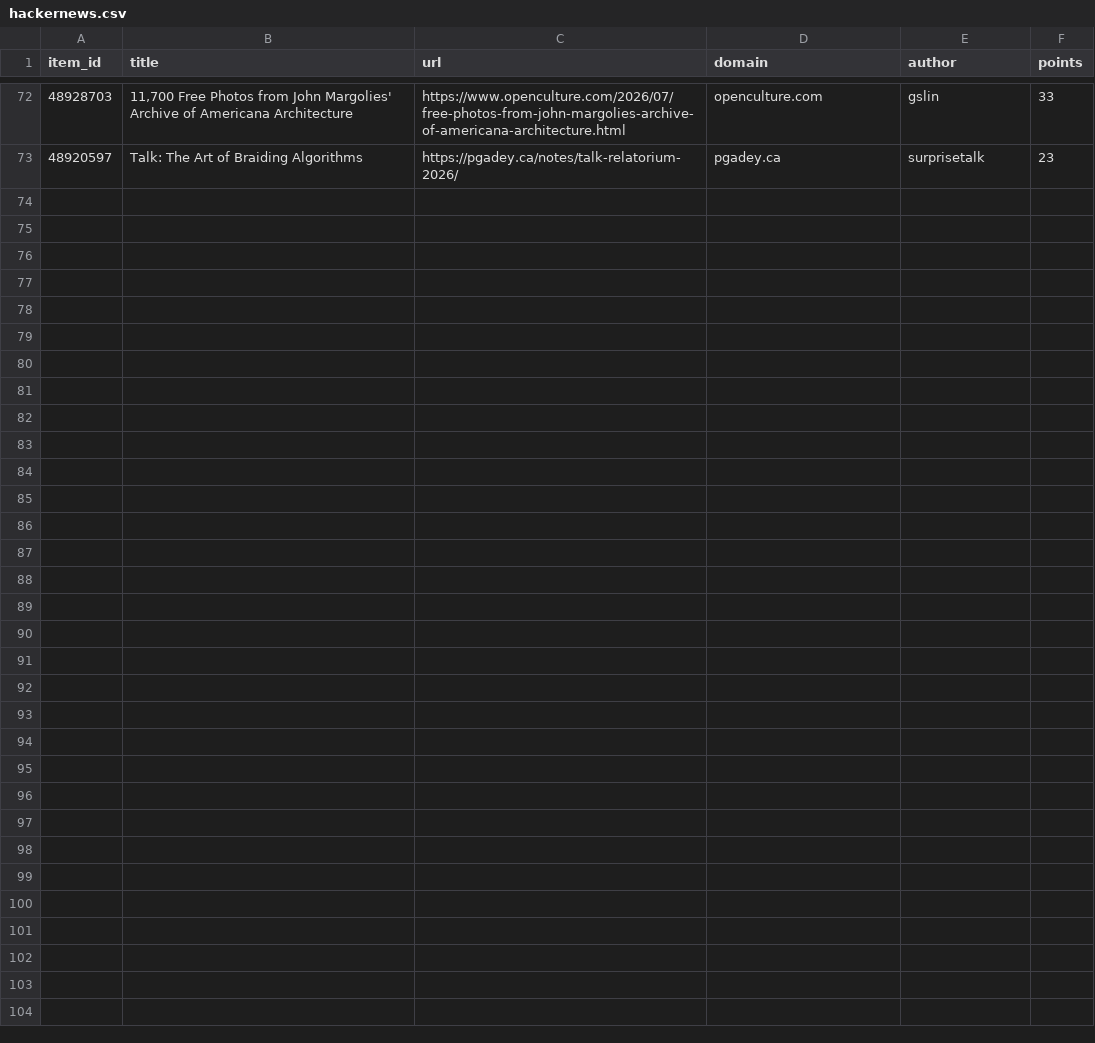
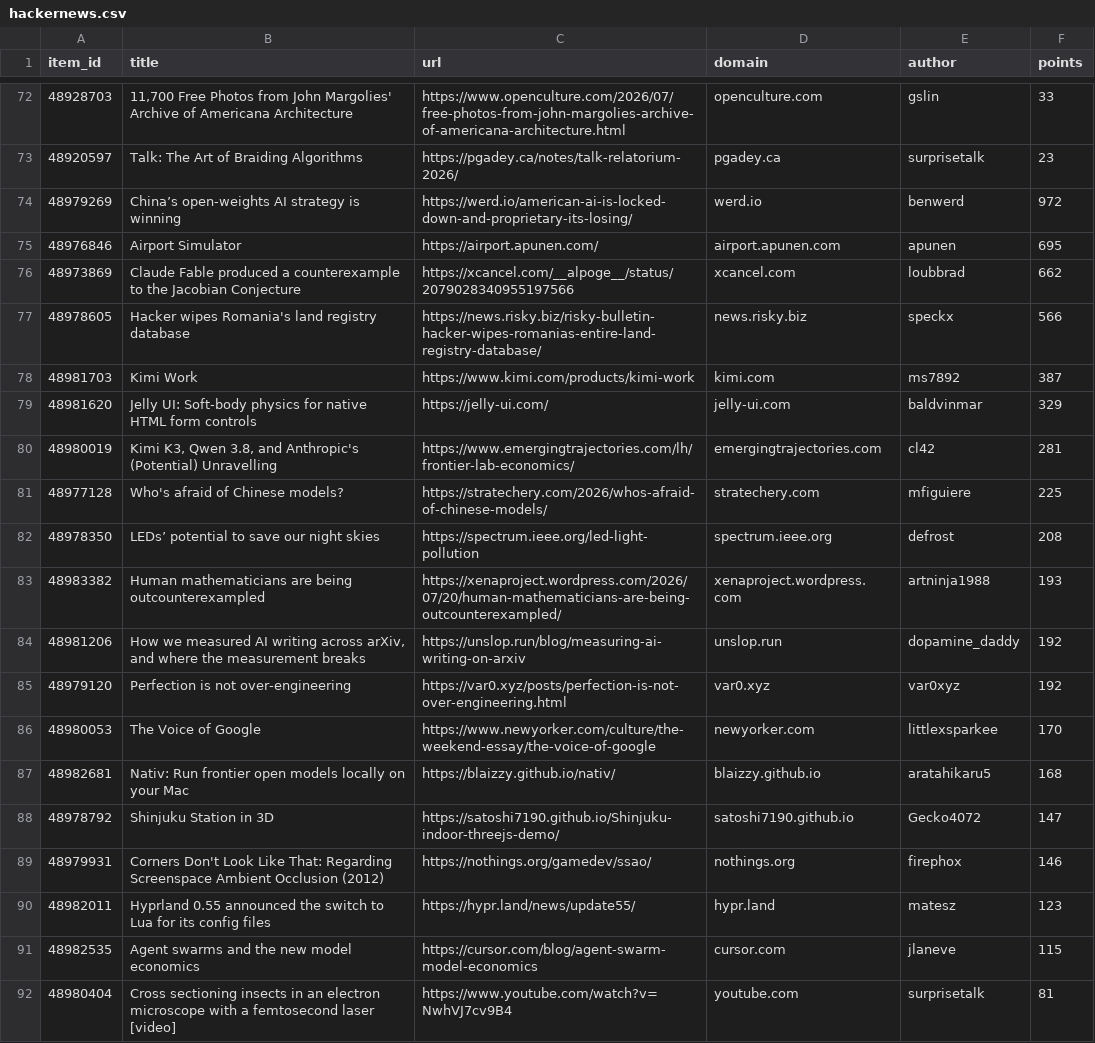
Before and after one commit to farajzada/cronos, a CSV file: data/hackernews.csv, drawn as a sheet; only a part is shown, gaps mark what is left out; the diff covers the shown part only.

```diff
--- a/data/hackernews.csv
+++ b/data/hackernews.csv
@@ -73 +73,20 @@ item_id,title,url,domain,author,points
 48920597,Talk: The Art of Braiding Algorithms,https://pgadey.ca/notes/talk-relatorium-2026/,pgadey.ca,surprisetalk,23
+48979269,China’s open-weights AI strategy is winning,https://werd.io/american-ai-is-locked-down-and-proprietary-its-losing/,werd.io,benwerd,972
+48976846,Airport Simulator,https://airport.apunen.com/,airport.apunen.com,apunen,695
+48973869,Claude Fable produced a counterexample to the Jacobian Conjecture,https://xcancel.com/__alpoge__/status/2079028340955197566,xcancel.com,loubbrad,662
+48978605,Hacker wipes Romania's land registry database,https://news.risky.biz/risky-bulletin-hacker-wipes-romanias-entire-land-registry-database/,news.risky.biz,speckx,566
+48981703,Kimi Work,https://www.kimi.com/products/kimi-work,kimi.com,ms7892,387
+48981620,Jelly UI: Soft-body physics for native HTML form controls,https://jelly-ui.com/,jelly-ui.com,baldvinmar,329
+48980019,"Kimi K3, Qwen 3.8, and Anthropic's (Potential) Unravelling",https://www.emergingtrajectories.com/lh/frontier-lab-economics/,emergingtrajectories.com,cl42,281
+48977128,Who's afraid of Chinese models?,https://stratechery.com/2026/whos-afraid-of-chinese-models/,stratechery.com,mfiguiere,225
+48978350,LEDs’ potential to save our night skies,https://spectrum.ieee.org/led-light-pollution,spectrum.ieee.org,defrost,208
+48983382,Human mathematicians are being outcounterexampled,https://xenaproject.wordpress.com/2026/07/20/human-mathematicians-are-being-outcounterexampled/,xenaproject.wordpress.com,artninja1988,193
+48981206,"How we measured AI writing across arXiv, and where the measurement breaks",https://unslop.run/blog/measuring-ai-writing-on-arxiv,unslop.run,dopamine_daddy,192
+48979120,Perfection is not over-engineering,https://var0.xyz/posts/perfection-is-not-over-engineering.html,var0.xyz,var0xyz,192
+48980053,The Voice of Google,https://www.newyorker.com/culture/the-weekend-essay/the-voice-of-google,newyorker.com,littlexsparkee,170
+48982681,Nativ: Run frontier open models locally on your Mac,https://blaizzy.github.io/nativ/,blaizzy.github.io,aratahikaru5,168
+48978792,Shinjuku Station in 3D,https://satoshi7190.github.io/Shinjuku-indoor-threejs-demo/,satoshi7190.github.io,Gecko4072,147
+48979931,Corners Don't Look Like That: Regarding Screenspace Ambient Occlusion (2012),https://nothings.org/gamedev/ssao/,nothings.org,firephox,146
+48982011,Hyprland 0.55 announced the switch to Lua for its config files,https://hypr.land/news/update55/,hypr.land,matesz,123
+48982535,Agent swarms and the new model economics,https://cursor.com/blog/agent-swarm-model-economics,cursor.com,jlaneve,115
+48980404,Cross sectioning insects in an electron microscope with a femtosecond laser [video],https://www.youtube.com/watch?v=NwhVJ7cv9B4,youtube.com,surprisetalk,81
```
Also changed, not shown: 10 added rows elsewhere in this file, 2 other files.
